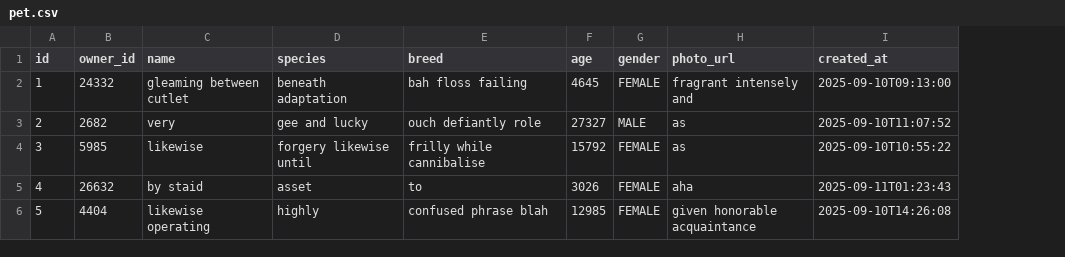
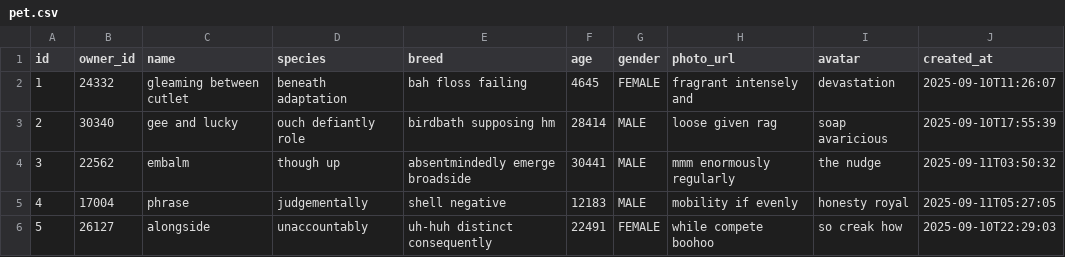
Before and after one commit to duongdinhthu/techwiz6, a CSV file: src/main/resources/config/liquibase/fake-data/pet.csv, drawn as a sheet; only a part is shown; addresses are those after the commit; the diff covers the shown part only; the diff names each change by its address in the sheet, - before the commit and + after, or states it on an @@ line.

```diff
--- a/src/main/resources/config/liquibase/fake-data/pet.csv
+++ b/src/main/resources/config/liquibase/fake-data/pet.csv
+column I (avatar), rows 2-6: devastation | soap avaricious | the nudge | honesty royal | so creak how
-J2 (created_at): 2025-09-10T09:13:00
+J2 (created_at): 2025-09-10T11:26:07
-B3 (owner_id): 2682
+B3 (owner_id): 30340
-C3 (name): very
+C3 (name): gee and lucky
-D3 (species): gee and lucky
+D3 (species): ouch defiantly role
-E3 (breed): ouch defiantly role
+E3 (breed): birdbath supposing hm
-F3 (age): 27327
+F3 (age): 28414
-H3 (photo_url): as
+H3 (photo_url): loose given rag
-J3 (created_at): 2025-09-10T11:07:52
+J3 (created_at): 2025-09-10T17:55:39
-B4 (owner_id): 5985
+B4 (owner_id): 22562
-C4 (name): likewise
+C4 (name): embalm
-D4 (species): forgery likewise until
+D4 (species): though up
-E4 (breed): frilly while cannibalise
+E4 (breed): absentmindedly emerge broadside
-F4 (age): 15792
+F4 (age): 30441
-G4:G5 (gender): FEMALE
+G4:G5 (gender): MALE
-H4 (photo_url): as
+H4 (photo_url): mmm enormously regularly
-J4 (created_at): 2025-09-10T10:55:22
+J4 (created_at): 2025-09-11T03:50:32
-B5 (owner_id): 26632
+B5 (owner_id): 17004
-C5 (name): by staid
+C5 (name): phrase
-D5 (species): asset
+D5 (species): judgementally
-E5 (breed): to
+E5 (breed): shell negative
-F5 (age): 3026
+F5 (age): 12183
-H5 (photo_url): aha
+H5 (photo_url): mobility if evenly
-J5 (created_at): 2025-09-11T01:23:43
+J5 (created_at): 2025-09-11T05:27:05
-B6 (owner_id): 4404
+B6 (owner_id): 26127
-C6 (name): likewise operating
+C6 (name): alongside
-D6 (species): highly
+D6 (species): unaccountably
-E6 (breed): confused phrase blah
+E6 (breed): uh-huh distinct consequently
-F6 (age): 12985
+F6 (age): 22491
-H6 (photo_url): given honorable acquaintance
+H6 (photo_url): while compete boohoo
-J6 (created_at): 2025-09-10T14:26:08
+J6 (created_at): 2025-09-10T22:29:03
```
Also changed, not shown: 37 edited cells elsewhere in this file, src/main/resources/config/liquibase/fake-data/appointment.csv, src/main/resources/config/liquibase/fake-data/user_pet.csv, 38 other files.
